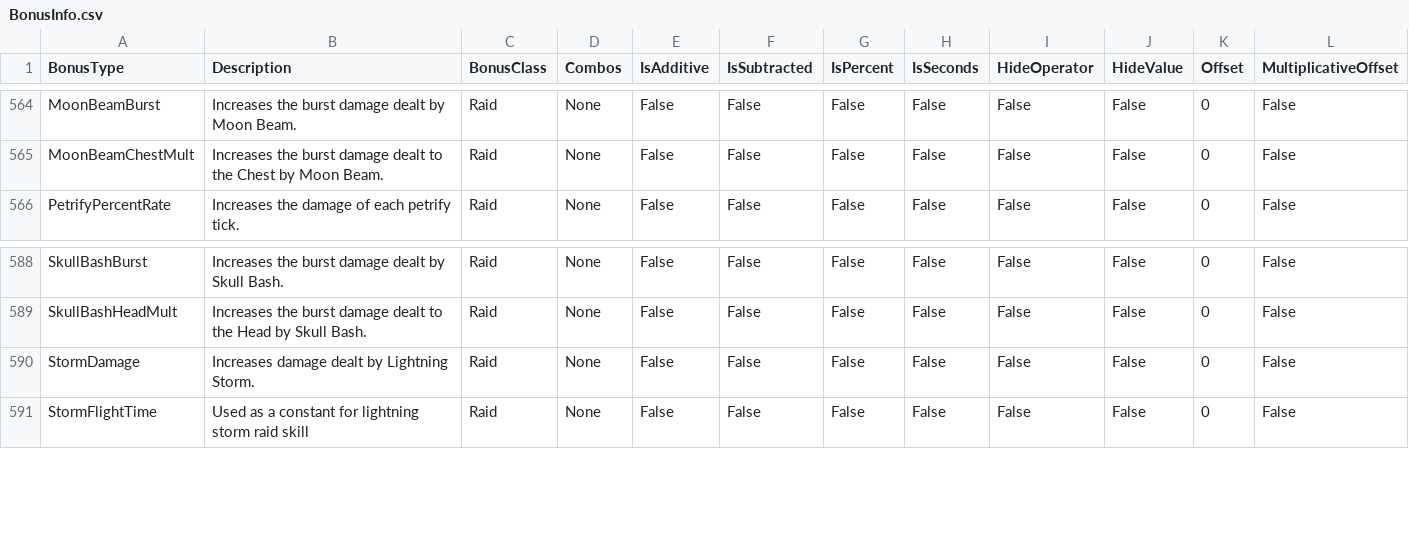
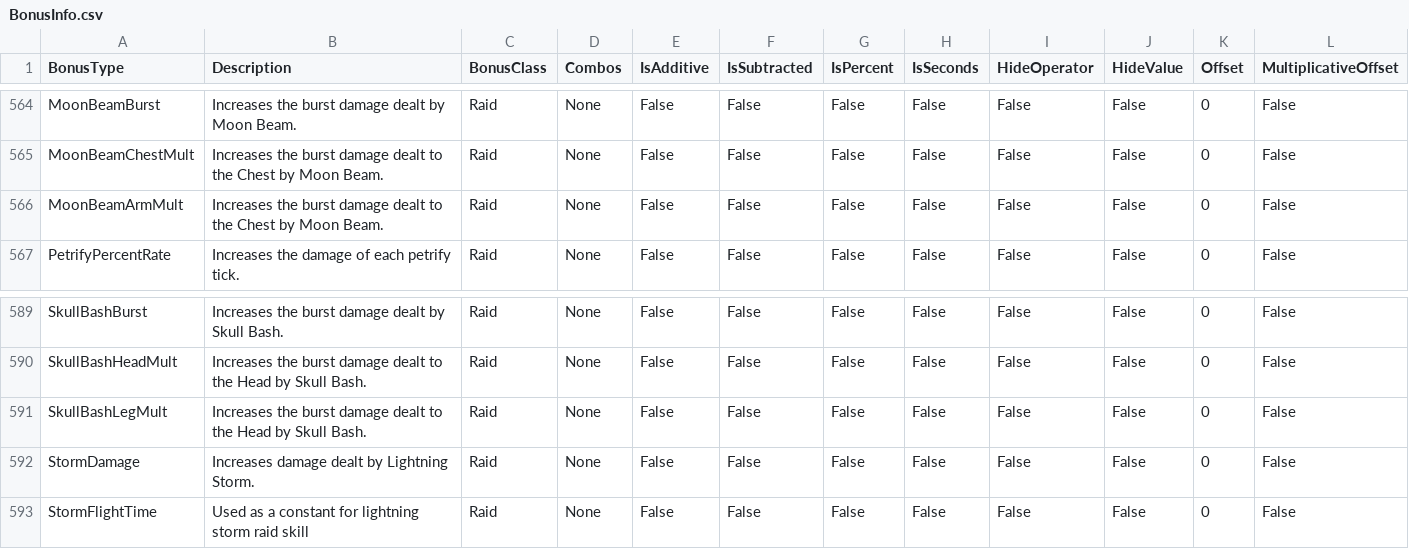
Before and after one commit to rawrzcookie/TT2_CSV, a CSV file: csv/BonusInfo.csv, drawn as a sheet; only a part is shown, gaps mark what is left out; the diff names each change by its address in the sheet, - before the commit and + after, or states it on an @@ line.

```diff
--- a/csv/BonusInfo.csv
+++ b/csv/BonusInfo.csv
+row 566: MoonBeamArmMult | Increases the burst damage dealt to the Chest by Moon Beam. | Raid | None | False | False | False | False | False | False | 0 | False
+row 591: SkullBashLegMult | Increases the burst damage dealt to the Head by Skull Bash. | Raid | None | False | False | False | False | False | False | 0 | False
```
Also changed, not shown: csv/EquipmentSetInfo.csv, csv/RaidSkillInfo.csv, 2 other files.
